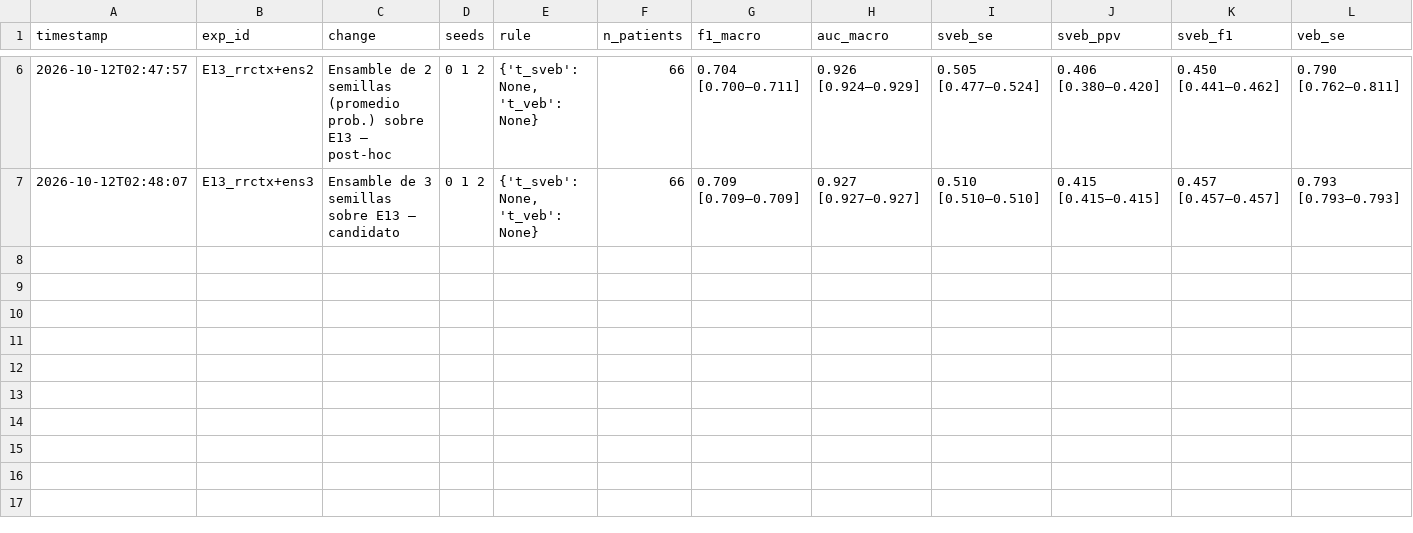
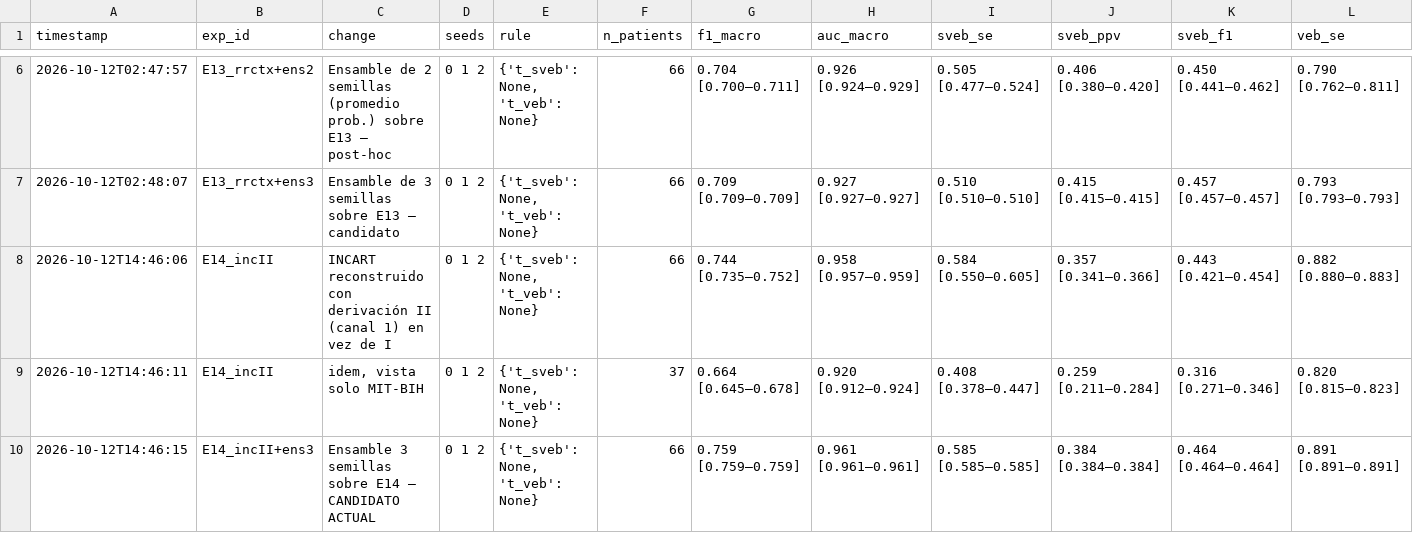
Before and after one commit to ClaudiaSifuentes/ecg-arrhythmia-thesis, a CSV file: reports/experiments_log.csv, drawn as a sheet; only a part is shown, gaps mark what is left out; rows hold the shown columns only; the diff names each change by its address in the sheet, - before the commit and + after, or states it on an @@ line.

```diff
--- a/reports/experiments_log.csv
+++ b/reports/experiments_log.csv
+row 8: 2026-10-12T14:46:06 | E14_incII | INCART reconstruido con derivación II (canal 1) en vez de I | 0 1 2 | {'t_sveb': None, 't_veb': None} | 66 | 0.744 [0.735–0.752] | 0.958 [0.957–0.959] | 0.584 [0.550–0.605] | 0.357 [0.341–0.366] | 0.443 [0.421–0.454] | 0.882 [0.880–0.883]
+row 9: 2026-10-12T14:46:11 | E14_incII | idem, vista solo MIT-BIH | 0 1 2 | {'t_sveb': None, 't_veb': None} | 37 | 0.664 [0.645–0.678] | 0.920 [0.912–0.924] | 0.408 [0.378–0.447] | 0.259 [0.211–0.284] | 0.316 [0.271–0.346] | 0.820 [0.815–0.823]
+row 10: 2026-10-12T14:46:15 | E14_incII+ens3 | Ensamble 3 semillas sobre E14 – CANDIDATO ACTUAL | 0 1 2 | {'t_sveb': None, 't_veb': None} | 66 | 0.759 [0.759–0.759] | 0.961 [0.961–0.961] | 0.585 [0.585–0.585] | 0.384 [0.384–0.384] | 0.464 [0.464–0.464] | 0.891 [0.891–0.891]
```
Also changed, not shown: 15 other files.
